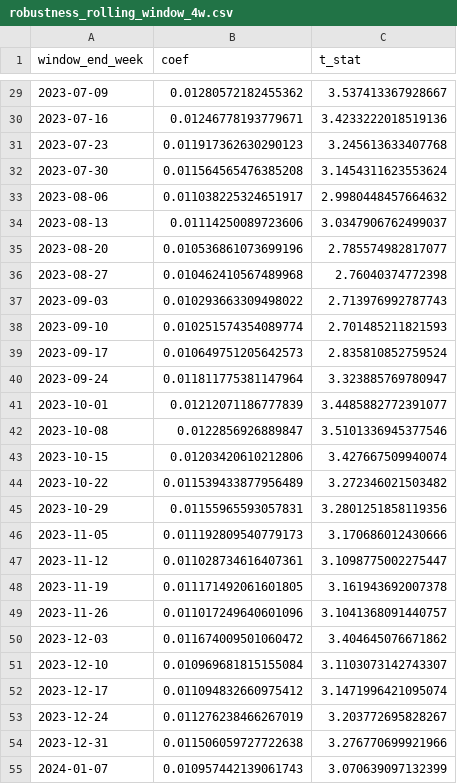
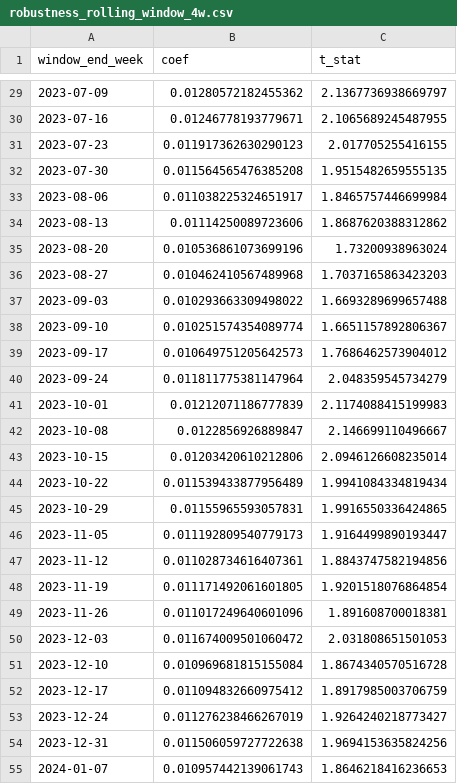
Before and after one commit to Harry970417/taiwan-attention-momentum-signal, a CSV file: results/tables/robustness_rolling_window_4w.csv, drawn as a sheet; only a part is shown, gaps mark what is left out; the diff covers the shown part only.

```diff
--- a/results/tables/robustness_rolling_window_4w.csv
+++ b/results/tables/robustness_rolling_window_4w.csv
@@ -29,27 +29,27 @@
-2023-07-09,0.01280572182455362,3.537413367928667
-2023-07-16,0.01246778193779671,3.4233222018519136
-2023-07-23,0.011917362630290123,3.245613633407768
-2023-07-30,0.011564565476385208,3.1454311623553624
-2023-08-06,0.011038225324651917,2.9980448457664632
-2023-08-13,0.01114250089723606,3.0347906762499037
-2023-08-20,0.010536861073699196,2.785574982817077
-2023-08-27,0.010462410567489968,2.76040374772398
-2023-09-03,0.010293663309498022,2.713976992787743
-2023-09-10,0.010251574354089774,2.701485211821593
-2023-09-17,0.010649751205642573,2.835810852759524
-2023-09-24,0.011811775381147964,3.323885769780947
-2023-10-01,0.01212071186777839,3.4485882772391077
-2023-10-08,0.0122856926889847,3.5101336945377546
-2023-10-15,0.01203420610212806,3.427667509940074
-2023-10-22,0.011539433877956489,3.272346021503482
-2023-10-29,0.01155965593057831,3.2801251858119356
-2023-11-05,0.011192809540779173,3.170686012430666
-2023-11-12,0.011028734616407361,3.1098775002275447
-2023-11-19,0.011171492061601805,3.161943692007378
-2023-11-26,0.011017249640601096,3.1041368091440757
-2023-12-03,0.011674009501060472,3.404645076671862
-2023-12-10,0.010969681815155084,3.1103073142743307
-2023-12-17,0.011094832660975412,3.1471996421095074
-2023-12-24,0.011276238466267019,3.203772695828267
-2023-12-31,0.011506059727722638,3.276770699921966
-2024-01-07,0.010957442139061743,3.070639097132399
+2023-07-09,0.01280572182455362,2.1367736938669797
+2023-07-16,0.01246778193779671,2.1065689245487955
+2023-07-23,0.011917362630290123,2.017705255416155
+2023-07-30,0.011564565476385208,1.9515482659555135
+2023-08-06,0.011038225324651917,1.8465757446699984
+2023-08-13,0.01114250089723606,1.8687620388312862
+2023-08-20,0.010536861073699196,1.73200938963024
+2023-08-27,0.010462410567489968,1.7037165863423203
+2023-09-03,0.010293663309498022,1.6693289699657488
+2023-09-10,0.010251574354089774,1.6651157892806367
+2023-09-17,0.010649751205642573,1.7686462573904012
+2023-09-24,0.011811775381147964,2.048359545734279
+2023-10-01,0.01212071186777839,2.1174088415199983
+2023-10-08,0.0122856926889847,2.146699110496667
+2023-10-15,0.01203420610212806,2.0946126608235014
+2023-10-22,0.011539433877956489,1.9941084334819434
+2023-10-29,0.01155965593057831,1.9916550336424865
+2023-11-05,0.011192809540779173,1.9164499890193447
+2023-11-12,0.011028734616407361,1.8843747582194856
+2023-11-19,0.011171492061601805,1.9201518076864854
+2023-11-26,0.011017249640601096,1.891608700018381
+2023-12-03,0.011674009501060472,2.031808651501053
+2023-12-10,0.010969681815155084,1.8674340570516728
+2023-12-17,0.011094832660975412,1.8917985003706759
+2023-12-24,0.011276238466267019,1.9264240218773427
+2023-12-31,0.011506059727722638,1.9694153635824256
+2024-01-07,0.010957442139061743,1.8646218416236653
```
Also changed, not shown: 159 edited cells elsewhere in this file, results/tables/asof_safe_legacy_comparison.csv, results/tables/caar_event_summary_asof_safe.csv, 21 other files.
